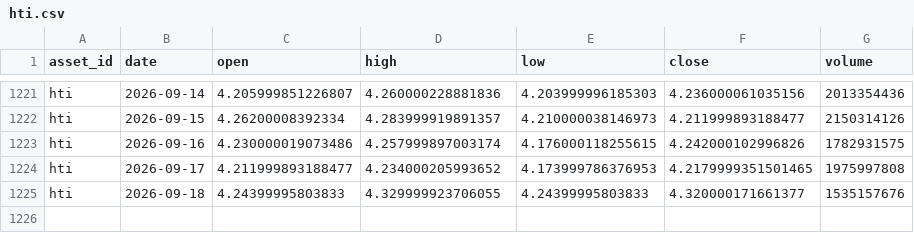
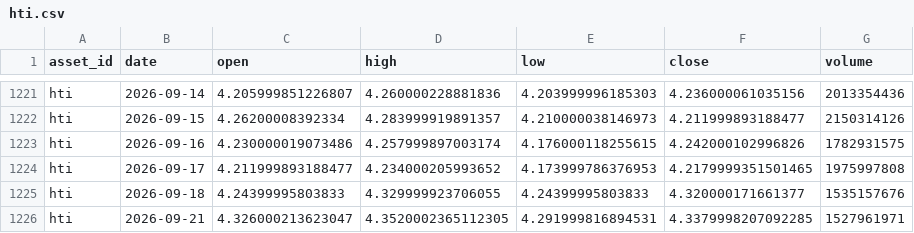
Before and after one commit to JunyiWu97/cross-asset-structure-monitor, a CSV file: data/history_public/hti.csv, drawn as a sheet; only a part is shown, gaps mark what is left out; the diff names each change by its address in the sheet, - before the commit and + after, or states it on an @@ line.

```diff
--- a/data/history_public/hti.csv
+++ b/data/history_public/hti.csv
+row 1226: hti | 2026-09-21 | 4.326000213623047 | 4.3520002365112305 | 4.291999816894531 | 4.3379998207092285 | 1527961971
```
Also changed, not shown: data/history_public/al.csv, data/history_public/btc.csv, 23 other files.
